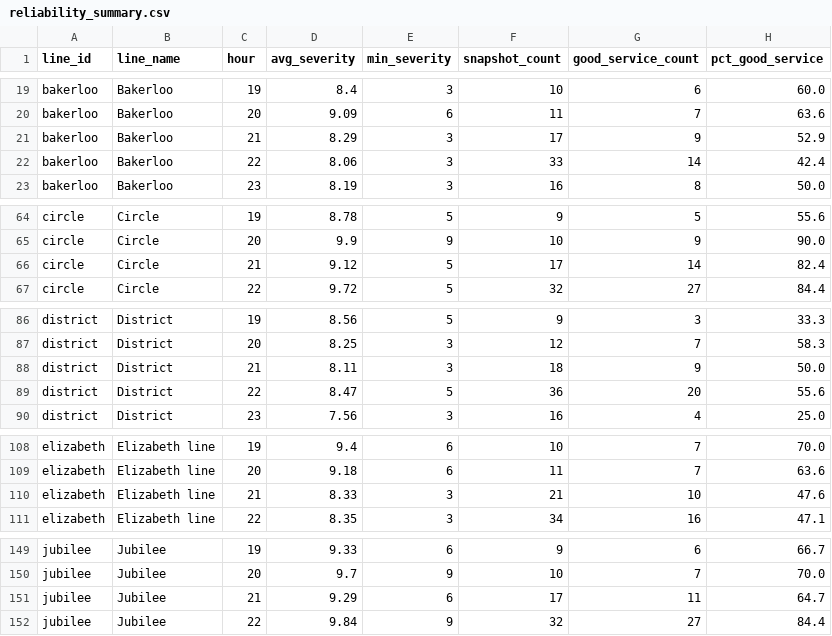
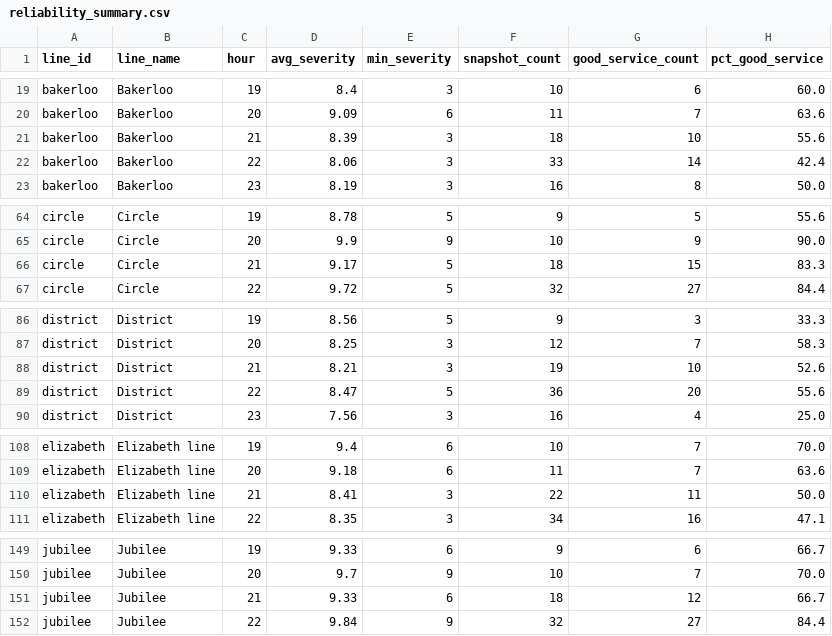
Before and after one commit to AbdulmalikAdam27/tfl-reliability-dashboard, a CSV file: data/reliability_summary.csv, drawn as a sheet; only a part is shown, gaps mark what is left out; the diff covers the shown part only.

```diff
--- a/data/reliability_summary.csv
+++ b/data/reliability_summary.csv
@@ -20,3 +20,3 @@ bakerloo,Bakerloo,19,8.4,3,10,6,60.0
 bakerloo,Bakerloo,20,9.09,6,11,7,63.6
-bakerloo,Bakerloo,21,8.29,3,17,9,52.9
+bakerloo,Bakerloo,21,8.39,3,18,10,55.6
 bakerloo,Bakerloo,22,8.06,3,33,14,42.4
@@ -65,3 +65,3 @@ circle,Circle,19,8.78,5,9,5,55.6
 circle,Circle,20,9.9,9,10,9,90.0
-circle,Circle,21,9.12,5,17,14,82.4
+circle,Circle,21,9.17,5,18,15,83.3
 circle,Circle,22,9.72,5,32,27,84.4
@@ -87,3 +87,3 @@ district,District,19,8.56,5,9,3,33.3
 district,District,20,8.25,3,12,7,58.3
-district,District,21,8.11,3,18,9,50.0
+district,District,21,8.21,3,19,10,52.6
 district,District,22,8.47,5,36,20,55.6
@@ -109,3 +109,3 @@ elizabeth,Elizabeth line,19,9.4,6,10,7,70.0
 elizabeth,Elizabeth line,20,9.18,6,11,7,63.6
-elizabeth,Elizabeth line,21,8.33,3,21,10,47.6
+elizabeth,Elizabeth line,21,8.41,3,22,11,50.0
 elizabeth,Elizabeth line,22,8.35,3,34,16,47.1
@@ -150,3 +150,3 @@ jubilee,Jubilee,19,9.33,6,9,6,66.7
 jubilee,Jubilee,20,9.7,9,10,7,70.0
-jubilee,Jubilee,21,9.29,6,17,11,64.7
+jubilee,Jubilee,21,9.33,6,18,12,66.7
 jubilee,Jubilee,22,9.84,9,32,27,84.4
```
Also changed, not shown: 23 edited cells elsewhere in this file, data/arrivals_summary.csv, data/line_status.csv.
